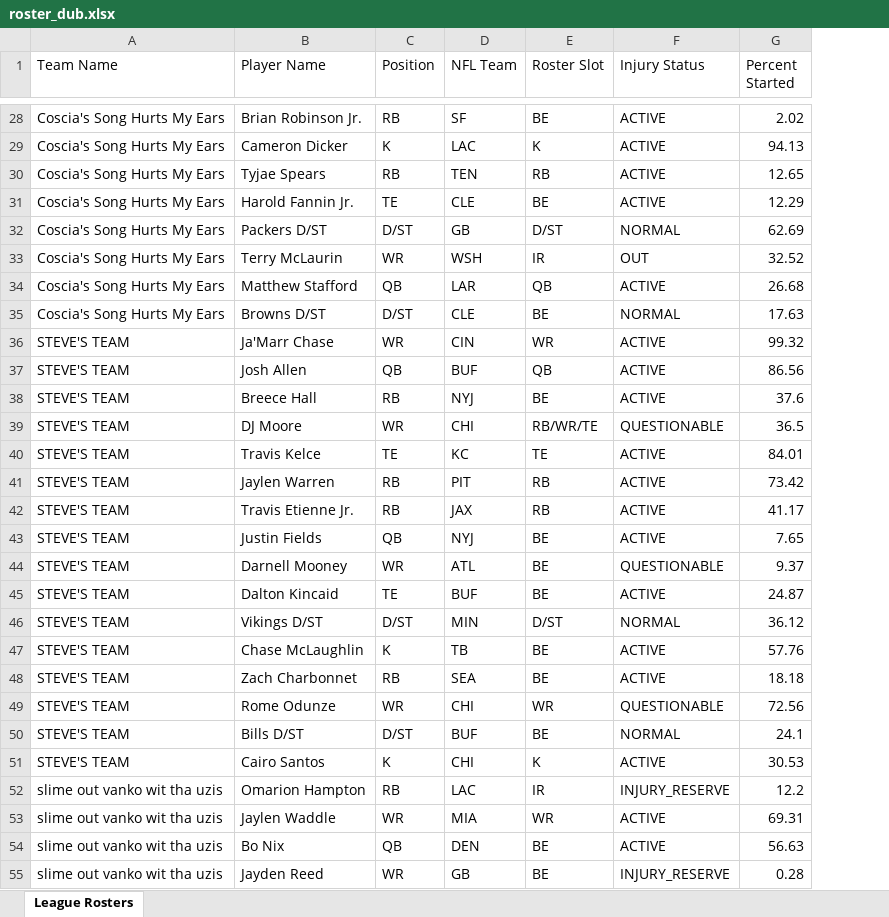
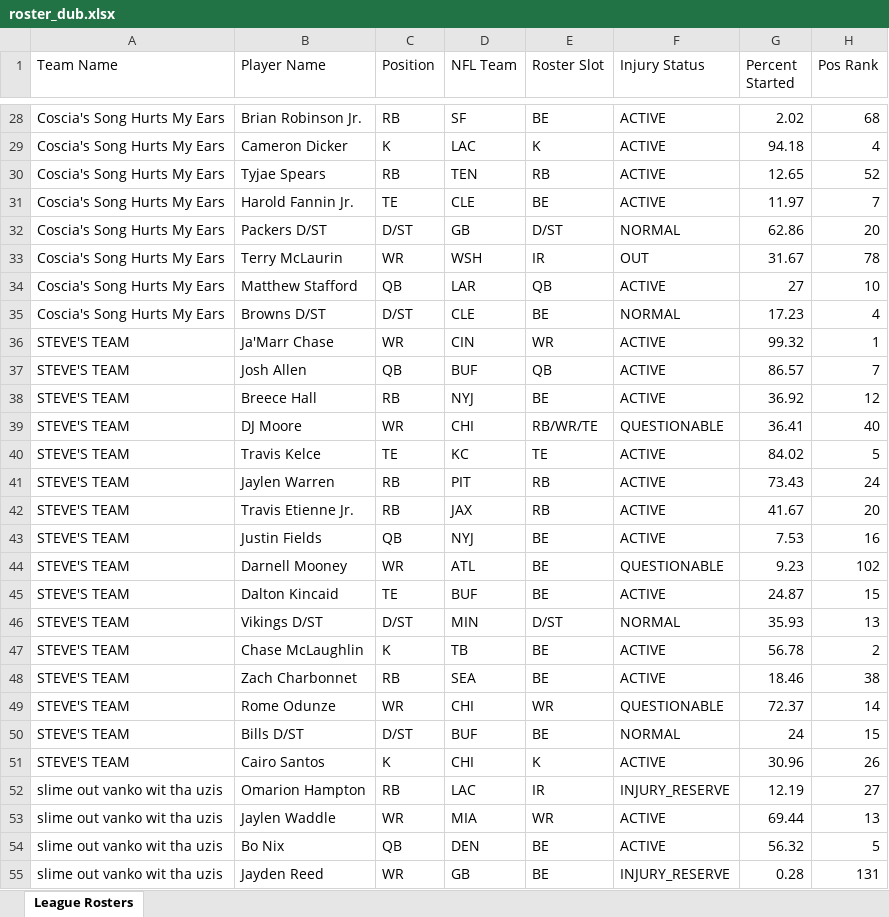
Before and after one commit to matthew-murawski/fantasy-ranker, an Excel workbook: data/roster_dub.xlsx, sheet League Rosters, drawn as a sheet; only a part is shown, gaps mark what is left out; values as stored, in another font and other column widths than the file's, no borders; the diff covers the shown part only; the diff names each change by its address in the sheet, - before the commit and + after, or states it on an @@ line.

```diff
--- a/data/roster_dub.xlsx (sheet League Rosters)
+++ b/data/roster_dub.xlsx (sheet League Rosters)
+column H (Pos Rank), rows 28-55: 68 | 4 | 52 | 7 | 20 | 78 | 10 | 4 | 1 | 7 | 12 | 40 | 5 | 24 | 20 | 16 | 102 | 15 | 13 | 2 | 38 | 14 | 15 | 26 | 27 | 13 | 5 | 131
-G29 (Percent Started): 94.13
+G29 (Percent Started): 94.18
-G31 (Percent Started): 12.29
+G31 (Percent Started): 11.97
-G32 (Percent Started): 62.69
+G32 (Percent Started): 62.86
-G33 (Percent Started): 32.52
+G33 (Percent Started): 31.67
-G34 (Percent Started): 26.68
+G34 (Percent Started): 27
-G35 (Percent Started): 17.63
+G35 (Percent Started): 17.23
-G37 (Percent Started): 86.56
+G37 (Percent Started): 86.57
-G38 (Percent Started): 37.6
+G38 (Percent Started): 36.92
-G39 (Percent Started): 36.5
+G39 (Percent Started): 36.41
-G40 (Percent Started): 84.01
+G40 (Percent Started): 84.02
-G41 (Percent Started): 73.42
+G41 (Percent Started): 73.43
-G42 (Percent Started): 41.17
+G42 (Percent Started): 41.67
-G43 (Percent Started): 7.65
+G43 (Percent Started): 7.53
-G44 (Percent Started): 9.37
+G44 (Percent Started): 9.23
-G46 (Percent Started): 36.12
+G46 (Percent Started): 35.93
-G47 (Percent Started): 57.76
+G47 (Percent Started): 56.78
-G48 (Percent Started): 18.18
+G48 (Percent Started): 18.46
-G49 (Percent Started): 72.56
+G49 (Percent Started): 72.37
-G50 (Percent Started): 24.1
+G50 (Percent Started): 24
-G51 (Percent Started): 30.53
+G51 (Percent Started): 30.96
-G52 (Percent Started): 12.2
+G52 (Percent Started): 12.19
-G53 (Percent Started): 69.31
+G53 (Percent Started): 69.44
-G54 (Percent Started): 56.63
+G54 (Percent Started): 56.32
```
Also changed, not shown: 157 edited cells elsewhere in this sheet, 7 other files.
